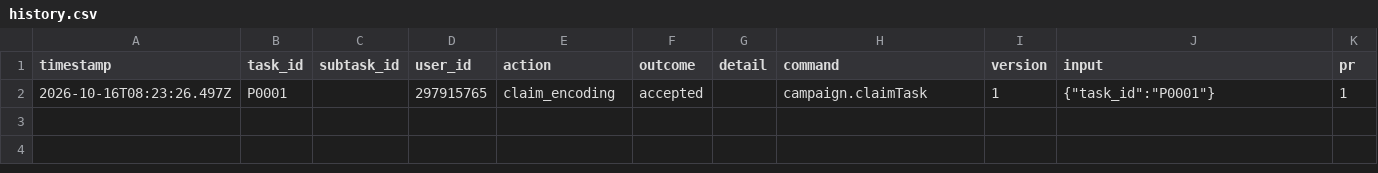
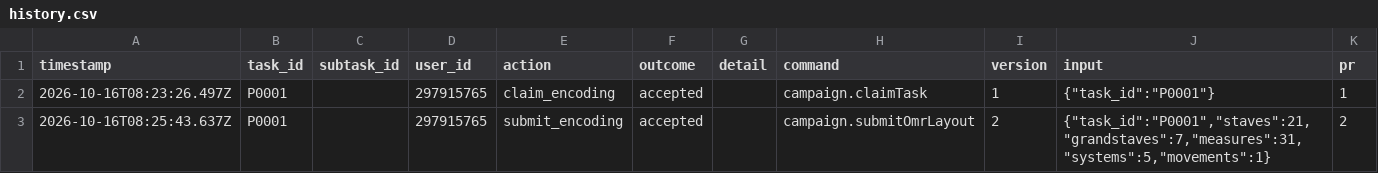
Before and after one commit to musicog/test-20251016-1, a CSV file: tracking/history.csv, drawn as a sheet.

```diff
--- a/tracking/history.csv
+++ b/tracking/history.csv
@@ -2 +2,2 @@ timestamp,task_id,subtask_id,user_id,action,outcome,detail,command,version,input
 2026-10-16T08:23:26.497Z,P0001,,297915765,claim_encoding,accepted,,campaign.claimTask,1,"{""task_id"":""P0001""}",1
+2026-10-16T08:25:43.637Z,P0001,,297915765,submit_encoding,accepted,,campaign.submitOmrLayout,2,"{""task_id"":""P0001"",""staves"":21,""grandstaves"":7,""measures"":31,""systems"":5,""movements"":1}",2
```
Also changed, not shown: tracking/state.csv, 4 other files.
